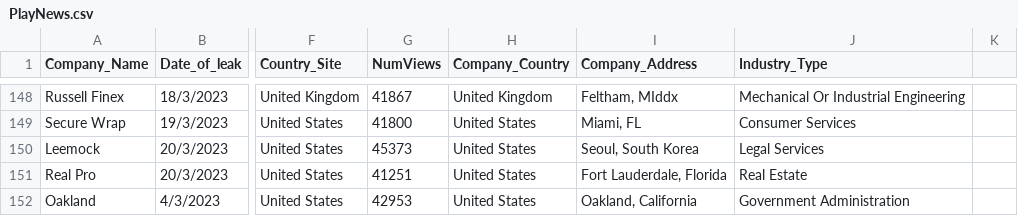
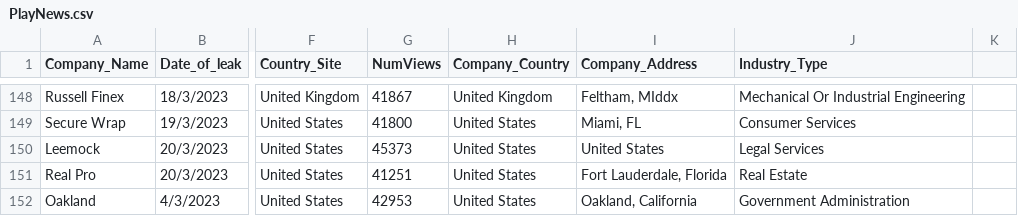
Before and after one commit to S-Samiksha/CZ4070_CTI, a CSV file: Submission Folder/PlayNews.csv, drawn as a sheet; only a part is shown, gaps mark what is left out; the diff covers the shown part only; the diff names each change by its address in the sheet, - before the commit and + after, or states it on an @@ line.

```diff
--- a/Submission Folder/PlayNews.csv
+++ b/Submission Folder/PlayNews.csv
-I150 (Company_Address): Seoul, South Korea
+I150 (Company_Address): United States
```
Also changed, not shown: 34 edited cells elsewhere in this file, Submission Folder/Combined.csv, 4 other files.
